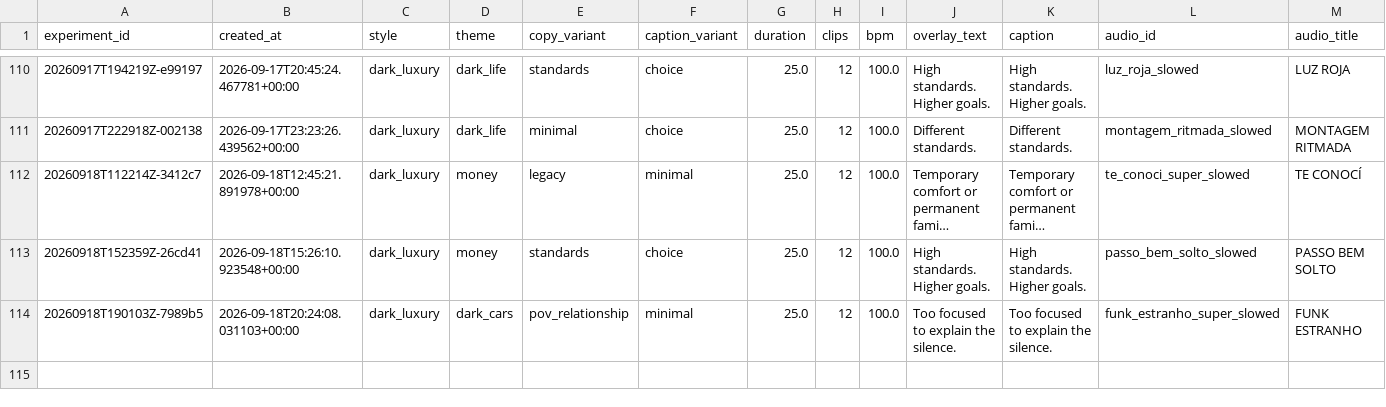
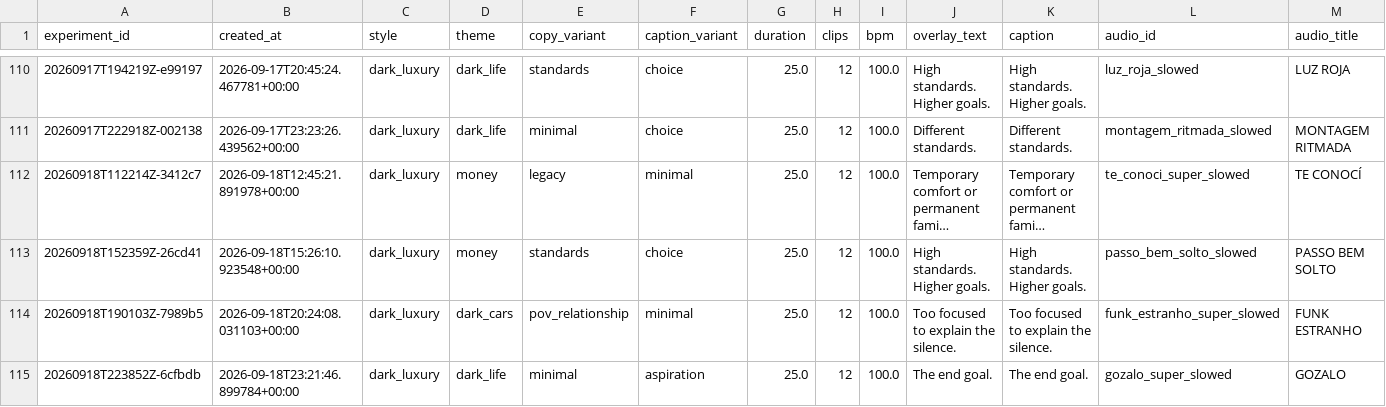
Before and after one commit to Wahb-tech/video-pipeline, a CSV file: data/generated.csv, drawn as a sheet; only a part is shown, gaps mark what is left out; long unchanged cells end in …; rows hold the shown columns only; the diff names each change by its address in the sheet, - before the commit and + after, or states it on an @@ line.

```diff
--- a/data/generated.csv
+++ b/data/generated.csv
+row 115: 20260918T223852Z-6cfbdb | 2026-09-18T23:21:46.899784+00:00 | dark_luxury | dark_life | minimal | aspiration | 25.0 | 12 | 100.0 | The end goal. | The end goal. | gozalo_super_slowed | GOZALO
```
Also changed, not shown: data/used_stock.csv.
